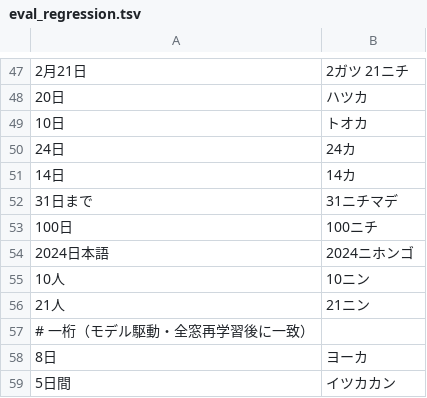
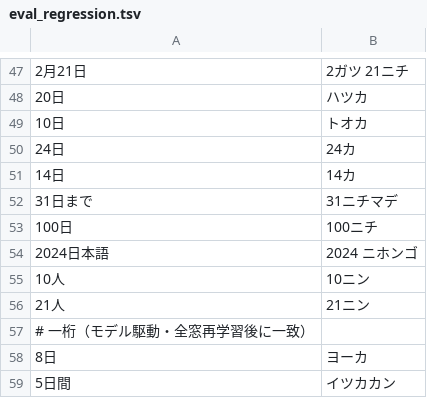
Before and after one commit to ji6czd/momo, a TSV file: dataset/eval_regression.tsv, drawn as a sheet; only a part is shown, gaps mark what is left out; the diff names each change by its address in the sheet, - before the commit and + after, or states it on an @@ line.

```diff
--- a/dataset/eval_regression.tsv
+++ b/dataset/eval_regression.tsv
-B54: 2024ニホンゴ
+B54: 2024 ニホンゴ
```
Also changed, not shown: 2 other files.
